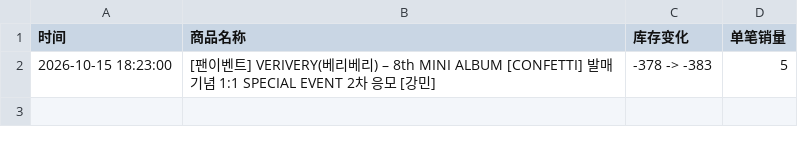
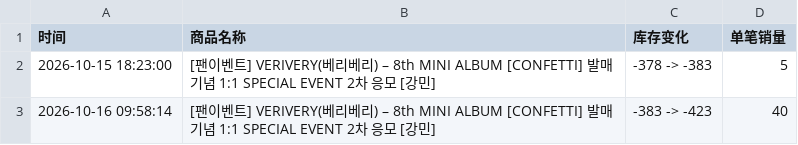
Before and after one commit to Juineii/verivery_br1017, a CSV file: KANGMIN_DIY.csv, drawn as a sheet.

```diff
--- a/KANGMIN_DIY.csv
+++ b/KANGMIN_DIY.csv
@@ -2 +2,2 @@
 2026-10-15 18:23:00,[팬이벤트] VERIVERY(베리베리) – 8th MINI ALBUM [CONFETTI] 발매기념 1:1 SPECIAL EVENT 2차 응모 [강민],-378 -> -383,5
+2026-10-16 09:58:14,[팬이벤트] VERIVERY(베리베리) – 8th MINI ALBUM [CONFETTI] 발매기념 1:1 SPECIAL EVENT 2차 응모 [강민],-383 -> -423,40
```
Also changed, not shown: VERIVERY线下团签.csv.
